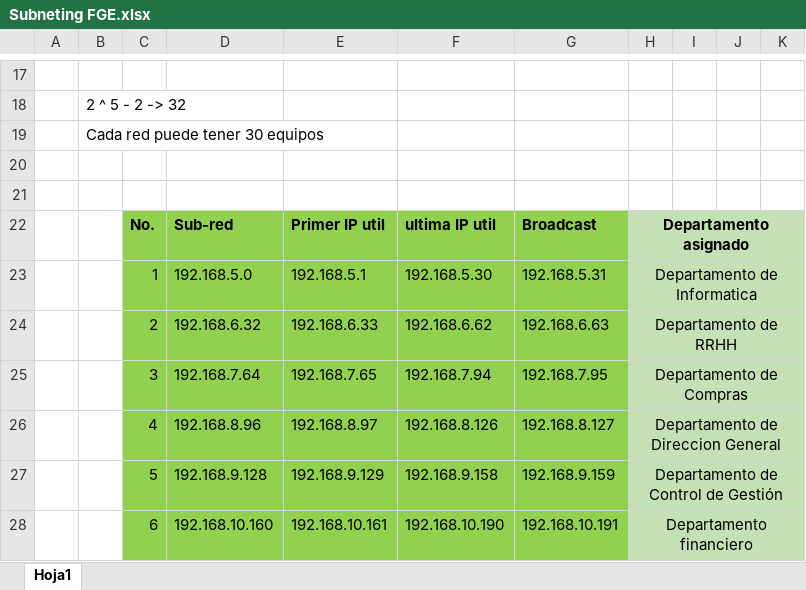
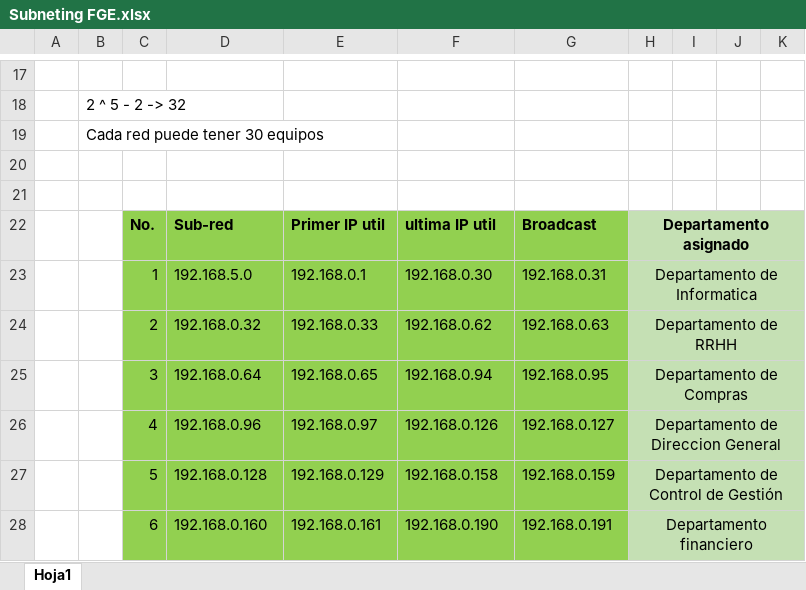
Before and after one commit to elioraymundod/proyecto_final_redes, an Excel workbook: Parte documental/Subneting FGE.xlsx, sheet Hoja1, drawn as a sheet; only a part is shown, gaps mark what is left out; values as stored, in another font and other column widths than the file's, no borders; the diff names each change by its address in the sheet, - before the commit and + after, or states it on an @@ line.

```diff
--- a/Parte documental/Subneting FGE.xlsx (sheet Hoja1)
+++ b/Parte documental/Subneting FGE.xlsx (sheet Hoja1)
-E23: 192.168.5.1
+E23: 192.168.0.1
-F23: 192.168.5.30
+F23: 192.168.0.30
-G23: 192.168.5.31
+G23: 192.168.0.31
-D24: 192.168.6.32
+D24: 192.168.0.32
-E24: 192.168.6.33
+E24: 192.168.0.33
-F24: 192.168.6.62
+F24: 192.168.0.62
-G24: 192.168.6.63
+G24: 192.168.0.63
-D25: 192.168.7.64
+D25: 192.168.0.64
-E25: 192.168.7.65
+E25: 192.168.0.65
-F25: 192.168.7.94
+F25: 192.168.0.94
-G25: 192.168.7.95
+G25: 192.168.0.95
-D26: 192.168.8.96
+D26: 192.168.0.96
-E26: 192.168.8.97
+E26: 192.168.0.97
-F26: 192.168.8.126
+F26: 192.168.0.126
-G26: 192.168.8.127
+G26: 192.168.0.127
-D27: 192.168.9.128
+D27: 192.168.0.128
-E27: 192.168.9.129
+E27: 192.168.0.129
-F27: 192.168.9.158
+F27: 192.168.0.158
-G27: 192.168.9.159
+G27: 192.168.0.159
-D28: 192.168.10.160
+D28: 192.168.0.160
-E28: 192.168.10.161
+E28: 192.168.0.161
-F28: 192.168.10.190
+F28: 192.168.0.190
-G28: 192.168.10.191
+G28: 192.168.0.191
```
Also changed, not shown: 4 other files.
